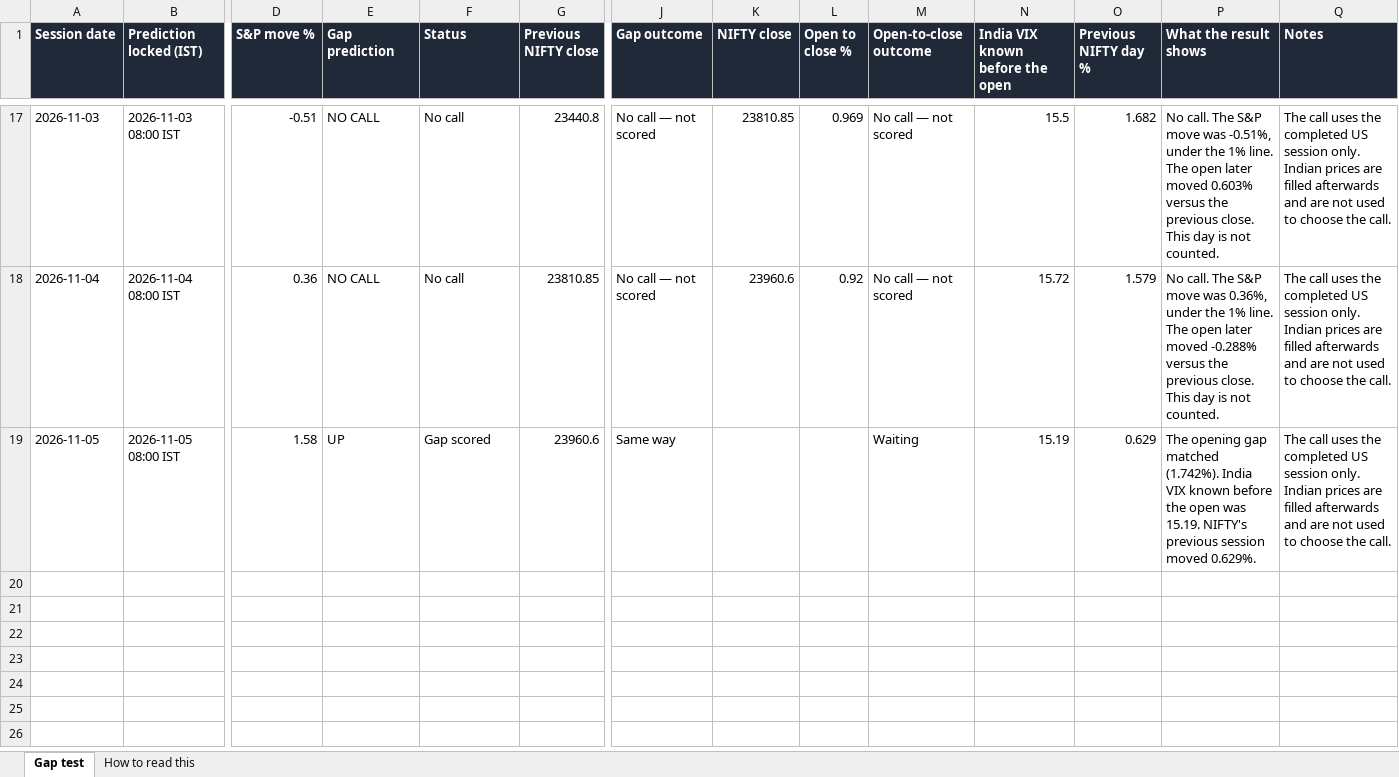
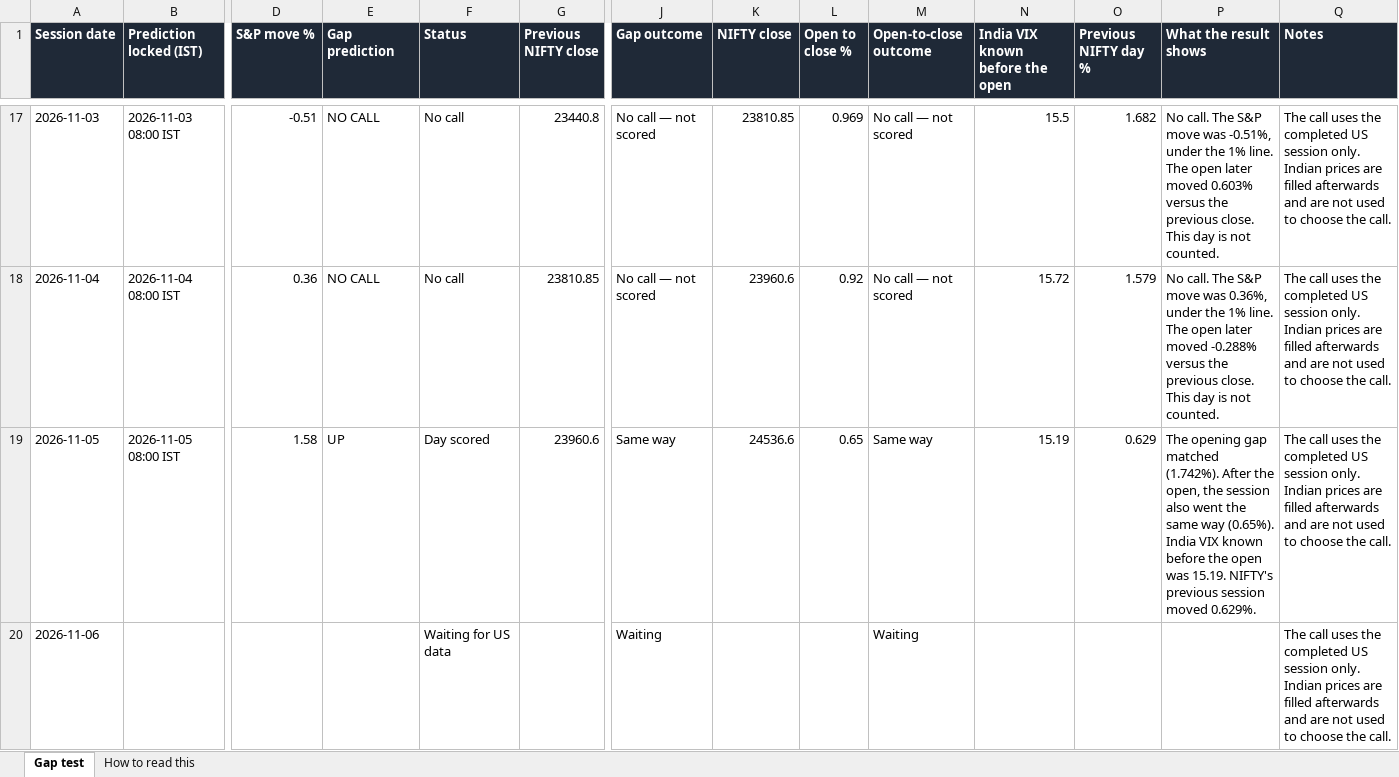
Before and after one commit to pankaj2816/nifty-gap-call, an Excel workbook: live_log/nifty_gap_log.xlsx, sheet Gap test, drawn as a sheet; only a part is shown, gaps mark what is left out; values as stored, in another font and other column widths than the file's, no borders; rows hold the shown columns only; the diff names each change by its address in the sheet, - before the commit and + after, or states it on an @@ line.

Commit message:
Update the live gap log

```diff
--- a/live_log/nifty_gap_log.xlsx (sheet Gap test)
+++ b/live_log/nifty_gap_log.xlsx (sheet Gap test)
-F19 (Status): Gap scored
+F19 (Status): Day scored
-K19 (NIFTY close): (empty)
+K19 (NIFTY close): 24536.6
-L19 (Open to close %): (empty)
+L19 (Open to close %): 0.65
-M19 (Open-to-close outcome): Waiting
+M19 (Open-to-close outcome): Same way
-P19 (What the result shows): …matched (1.742%). India VIX…
+P19 (What the result shows): …matched (1.742%). After the open, the session also went the same way (0.65%). India VIX…
+row 20: 2026-11-06 |  |  |  | Waiting for US data |  | Waiting |  |  | Waiting |  |  |  | The call uses the completed US session only. Indian prices are filled afterwards and are not used to choose the call.
```
Also changed, not shown: 4 other files.
